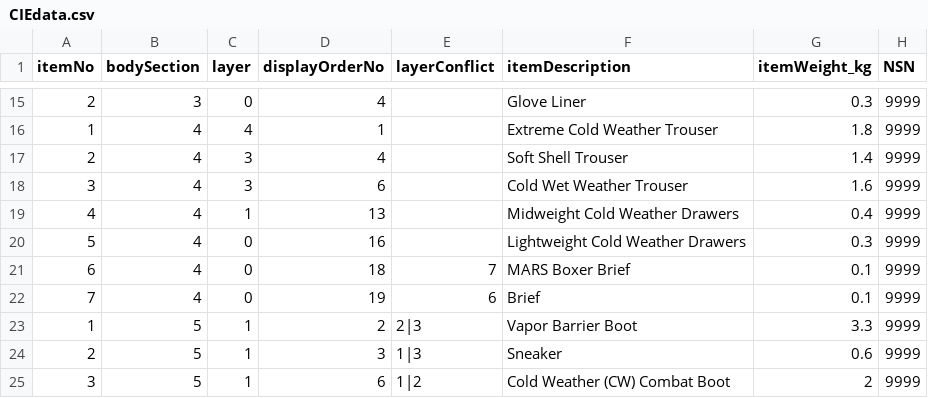
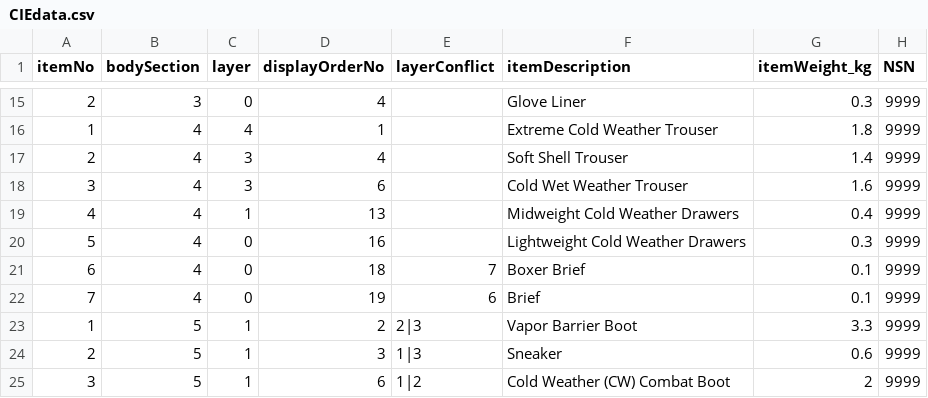
Before and after one commit to TrimRio/CoWEDA-web, a CSV file: public/CIEdata.csv, drawn as a sheet; only a part is shown, gaps mark what is left out; the diff names each change by its address in the sheet, - before the commit and + after, or states it on an @@ line.

```diff
--- a/public/CIEdata.csv
+++ b/public/CIEdata.csv
-F21 (itemDescription): MARS Boxer Brief
+F21 (itemDescription): Boxer Brief
```
Also changed, not shown: 6 other files.
